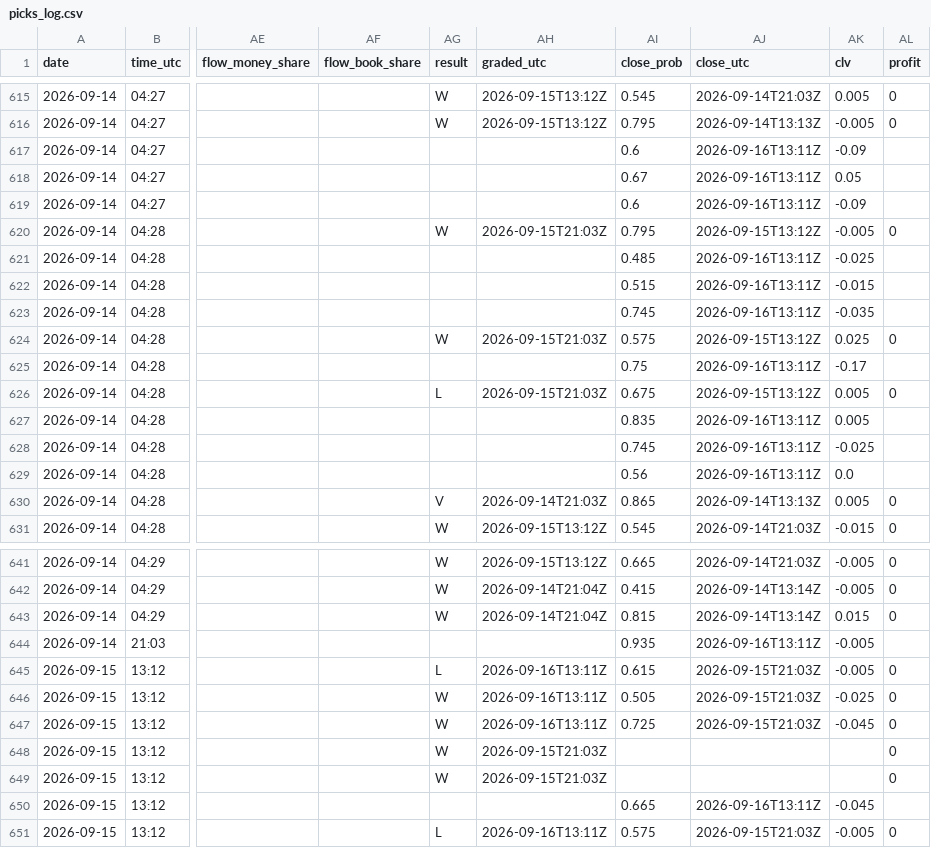
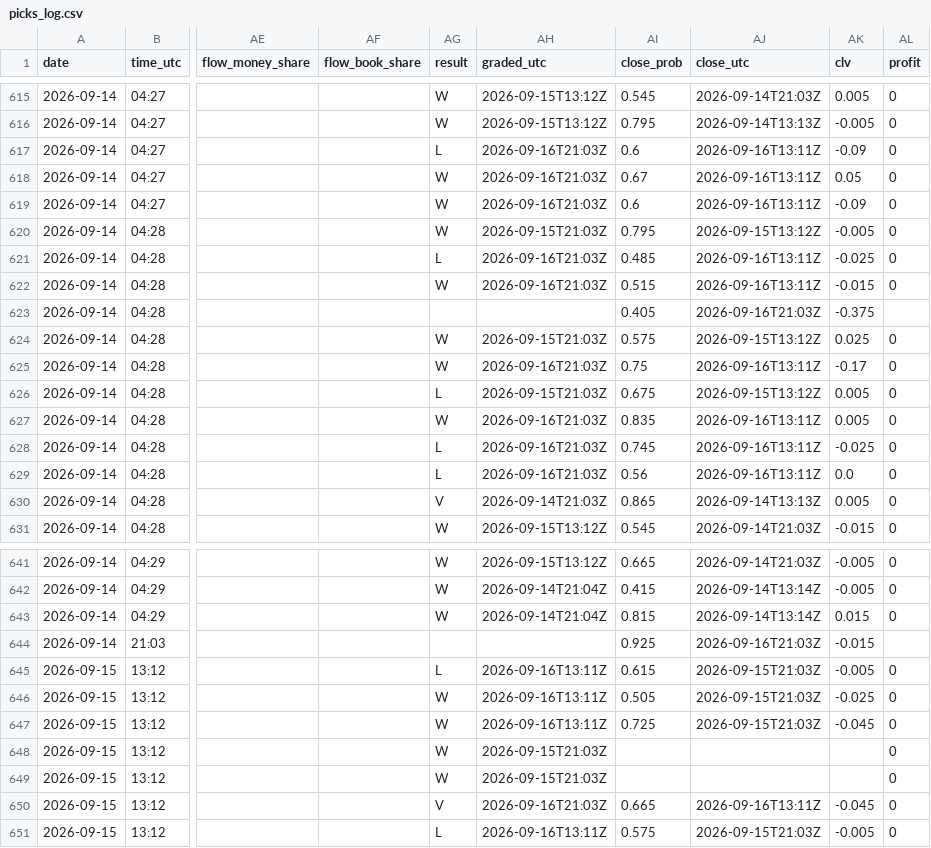
Before and after one commit to Predatuh/EdgeBot, a CSV file: data/v2/picks_log.csv, drawn as a sheet; only a part is shown, gaps mark what is left out; the diff covers the shown part only; the diff names each change by its address in the sheet, - before the commit and + after, or states it on an @@ line.

```diff
--- a/data/v2/picks_log.csv
+++ b/data/v2/picks_log.csv
-AG617 (result): (empty)
+AG617 (result): L
-AH617:AH619 (graded_utc): (empty)
+AH617:AH619 (graded_utc): 2026-09-16T21:03Z
-AL617:AL619 (profit): (empty)
+AL617:AL619 (profit): 0
-AG618:AG619 (result): (empty)
+AG618:AG619 (result): W
-AG621 (result): (empty)
+AG621 (result): L
-AH621:AH622 (graded_utc): (empty)
+AH621:AH622 (graded_utc): 2026-09-16T21:03Z
-AL621:AL622 (profit): (empty)
+AL621:AL622 (profit): 0
-AG622 (result): (empty)
+AG622 (result): W
-AI623 (close_prob): 0.745
+AI623 (close_prob): 0.405
-AJ623 (close_utc): 2026-09-16T13:11Z
+AJ623 (close_utc): 2026-09-16T21:03Z
-AK623 (clv): -0.035
+AK623 (clv): -0.375
-AG625 (result): (empty)
+AG625 (result): W
-AH625 (graded_utc): (empty)
+AH625 (graded_utc): 2026-09-16T21:03Z
-AL625 (profit): (empty)
+AL625 (profit): 0
-AG627 (result): (empty)
+AG627 (result): W
-AH627:AH629 (graded_utc): (empty)
+AH627:AH629 (graded_utc): 2026-09-16T21:03Z
-AL627:AL629 (profit): (empty)
+AL627:AL629 (profit): 0
-AG628:AG629 (result): (empty)
+AG628:AG629 (result): L
-AI644 (close_prob): 0.935
+AI644 (close_prob): 0.925
-AJ644 (close_utc): 2026-09-16T13:11Z
+AJ644 (close_utc): 2026-09-16T21:03Z
-AK644 (clv): -0.005
+AK644 (clv): -0.015
-AG650 (result): (empty)
+AG650 (result): V
-AH650 (graded_utc): (empty)
+AH650 (graded_utc): 2026-09-16T21:03Z
-AL650 (profit): (empty)
+AL650 (profit): 0
```
Also changed, not shown: 72 edited cells elsewhere in this file, 11 other files.
